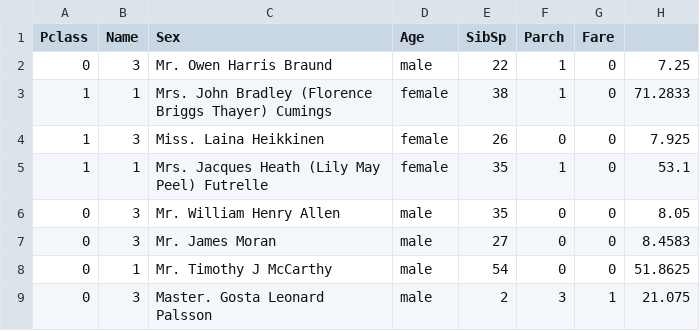
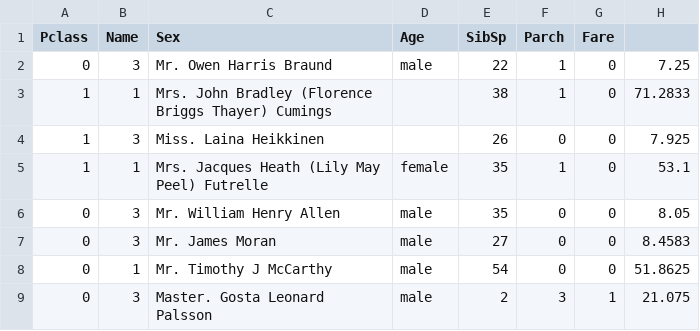
Before and after one commit to tonymorris21/interimproject, a CSV file: uploads/titanic.csv, drawn as a sheet; only a part is shown; the diff names each change by its address in the sheet, - before the commit and + after, or states it on an @@ line.

```diff
--- a/uploads/titanic.csv
+++ b/uploads/titanic.csv
-D3:D4 (Age): female
+D3:D4 (Age): (empty)
```
Also changed, not shown: 15 other files.
